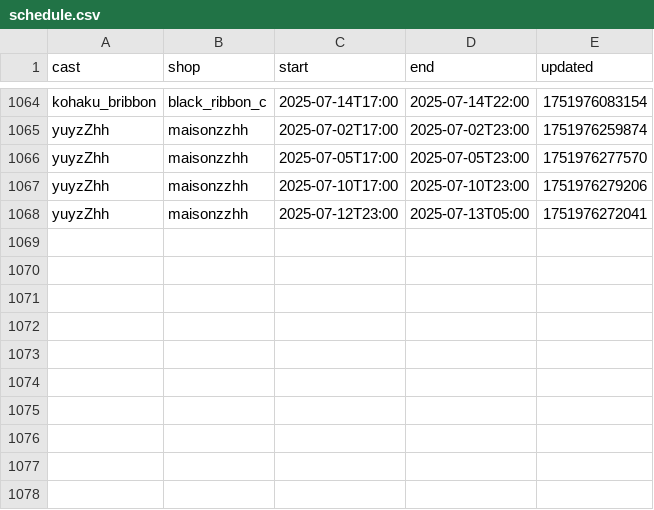
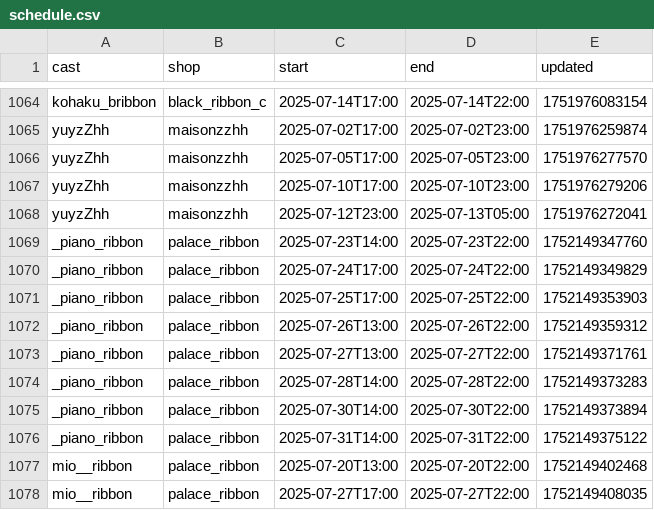
Before and after one commit to c890904/cafeSchedule, a CSV file: schedule.csv, drawn as a sheet; only a part is shown, gaps mark what is left out; the diff names each change by its address in the sheet, - before the commit and + after, or states it on an @@ line.

Commit message:
Updates

```diff
--- a/schedule.csv
+++ b/schedule.csv
+row 1069: _piano_ribbon | palace_ribbon | 2025-07-23T14:00 | 2025-07-23T22:00 | 1752149347760
+row 1070: _piano_ribbon | palace_ribbon | 2025-07-24T17:00 | 2025-07-24T22:00 | 1752149349829
+row 1071: _piano_ribbon | palace_ribbon | 2025-07-25T17:00 | 2025-07-25T22:00 | 1752149353903
+row 1072: _piano_ribbon | palace_ribbon | 2025-07-26T13:00 | 2025-07-26T22:00 | 1752149359312
+row 1073: _piano_ribbon | palace_ribbon | 2025-07-27T13:00 | 2025-07-27T22:00 | 1752149371761
+row 1074: _piano_ribbon | palace_ribbon | 2025-07-28T14:00 | 2025-07-28T22:00 | 1752149373283
+row 1075: _piano_ribbon | palace_ribbon | 2025-07-30T14:00 | 2025-07-30T22:00 | 1752149373894
+row 1076: _piano_ribbon | palace_ribbon | 2025-07-31T14:00 | 2025-07-31T22:00 | 1752149375122
+row 1077: mio__ribbon | palace_ribbon | 2025-07-20T13:00 | 2025-07-20T22:00 | 1752149402468
+row 1078: mio__ribbon | palace_ribbon | 2025-07-27T17:00 | 2025-07-27T22:00 | 1752149408035
```
